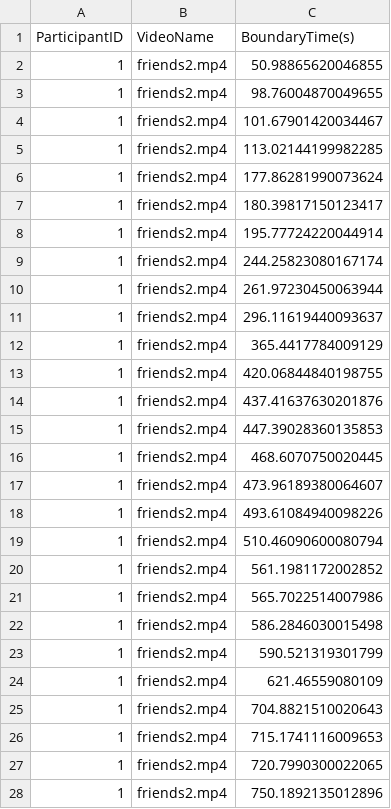
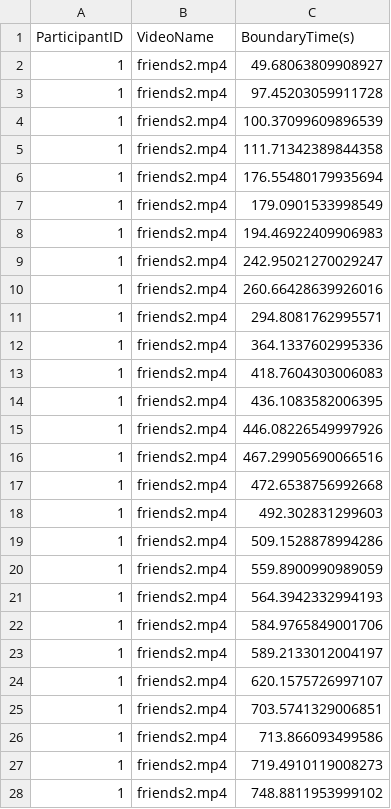
Before and after one commit to samketch/Friends-Event-Segmentation, a CSV file: Tasks/event_seg/001_friends2_9255780_2025_09_15-PM01_55_23_boundaries.csv, drawn as a sheet; only a part is shown; the diff covers the shown part only.

```diff
--- a/Tasks/event_seg/001_friends2_9255780_2025_09_15-PM01_55_23_boundaries.csv
+++ b/Tasks/event_seg/001_friends2_9255780_2025_09_15-PM01_55_23_boundaries.csv
@@ -1,28 +1,28 @@
 ParticipantID,VideoName,BoundaryTime(s)
-1,friends2.mp4,50.98865620046855
-1,friends2.mp4,98.76004870049655
-1,friends2.mp4,101.67901420034467
-1,friends2.mp4,113.02144199982285
-1,friends2.mp4,177.86281990073624
-1,friends2.mp4,180.39817150123417
-1,friends2.mp4,195.77724220044914
-1,friends2.mp4,244.25823080167174
-1,friends2.mp4,261.97230450063944
-1,friends2.mp4,296.11619440093637
-1,friends2.mp4,365.4417784009129
-1,friends2.mp4,420.06844840198755
-1,friends2.mp4,437.41637630201876
-1,friends2.mp4,447.39028360135853
-1,friends2.mp4,468.6070750020445
-1,friends2.mp4,473.96189380064607
-1,friends2.mp4,493.61084940098226
-1,friends2.mp4,510.46090600080794
-1,friends2.mp4,561.1981172002852
-1,friends2.mp4,565.7022514007986
-1,friends2.mp4,586.2846030015498
-1,friends2.mp4,590.521319301799
-1,friends2.mp4,621.46559080109
-1,friends2.mp4,704.8821510020643
-1,friends2.mp4,715.1741116009653
-1,friends2.mp4,720.7990300022065
-1,friends2.mp4,750.1892135012896
+1,friends2.mp4,49.68063809908927
+1,friends2.mp4,97.45203059911728
+1,friends2.mp4,100.37099609896539
+1,friends2.mp4,111.71342389844358
+1,friends2.mp4,176.55480179935694
+1,friends2.mp4,179.0901533998549
+1,friends2.mp4,194.46922409906983
+1,friends2.mp4,242.95021270029247
+1,friends2.mp4,260.66428639926016
+1,friends2.mp4,294.8081762995571
+1,friends2.mp4,364.1337602995336
+1,friends2.mp4,418.7604303006083
+1,friends2.mp4,436.1083582006395
+1,friends2.mp4,446.08226549997926
+1,friends2.mp4,467.29905690066516
+1,friends2.mp4,472.6538756992668
+1,friends2.mp4,492.302831299603
+1,friends2.mp4,509.1528878994286
+1,friends2.mp4,559.8900990989059
+1,friends2.mp4,564.3942332994193
+1,friends2.mp4,584.9765849001706
+1,friends2.mp4,589.2133012004197
+1,friends2.mp4,620.1575726997107
+1,friends2.mp4,703.5741329006851
+1,friends2.mp4,713.866093499586
+1,friends2.mp4,719.4910119008273
+1,friends2.mp4,748.8811953999102
```
Also changed, not shown: 10 edited cells elsewhere in this file, Analysis/event_seg analysis/master_data.csv, Tasks/event_seg/001_friends1_9255780_2025_09_15-PM01_32_46_boundaries.csv, 26 other files.
